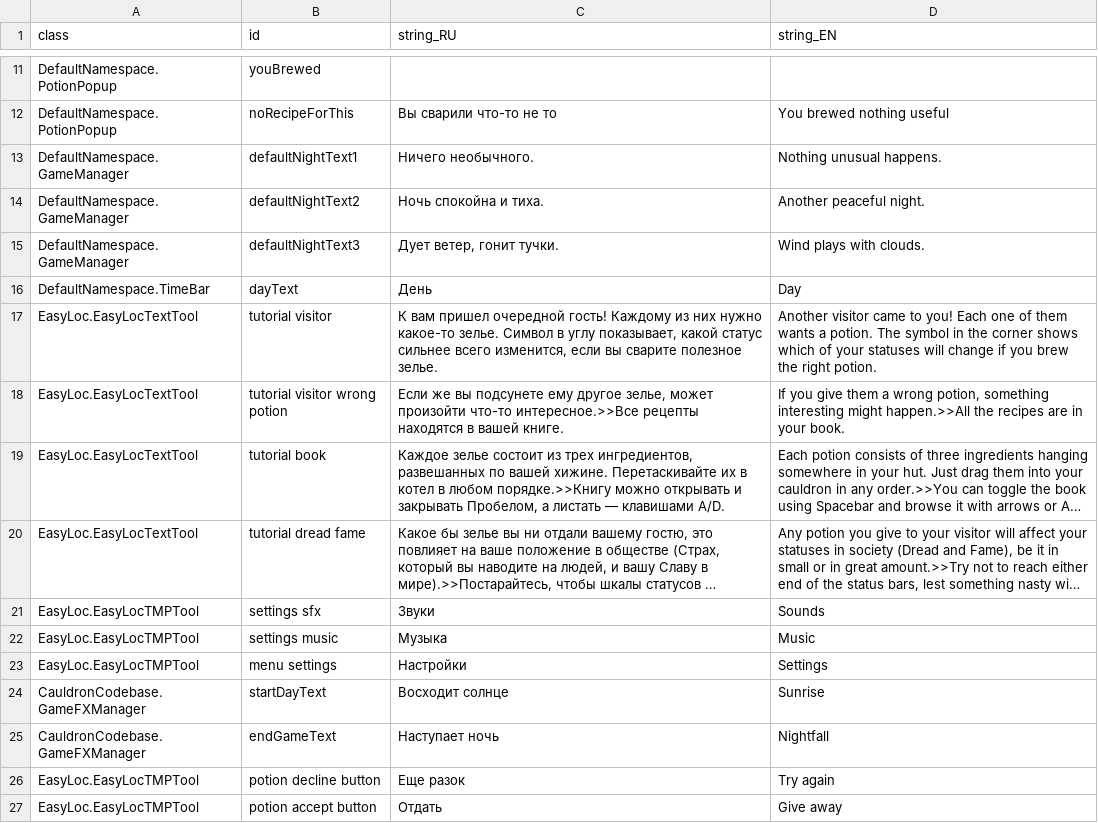
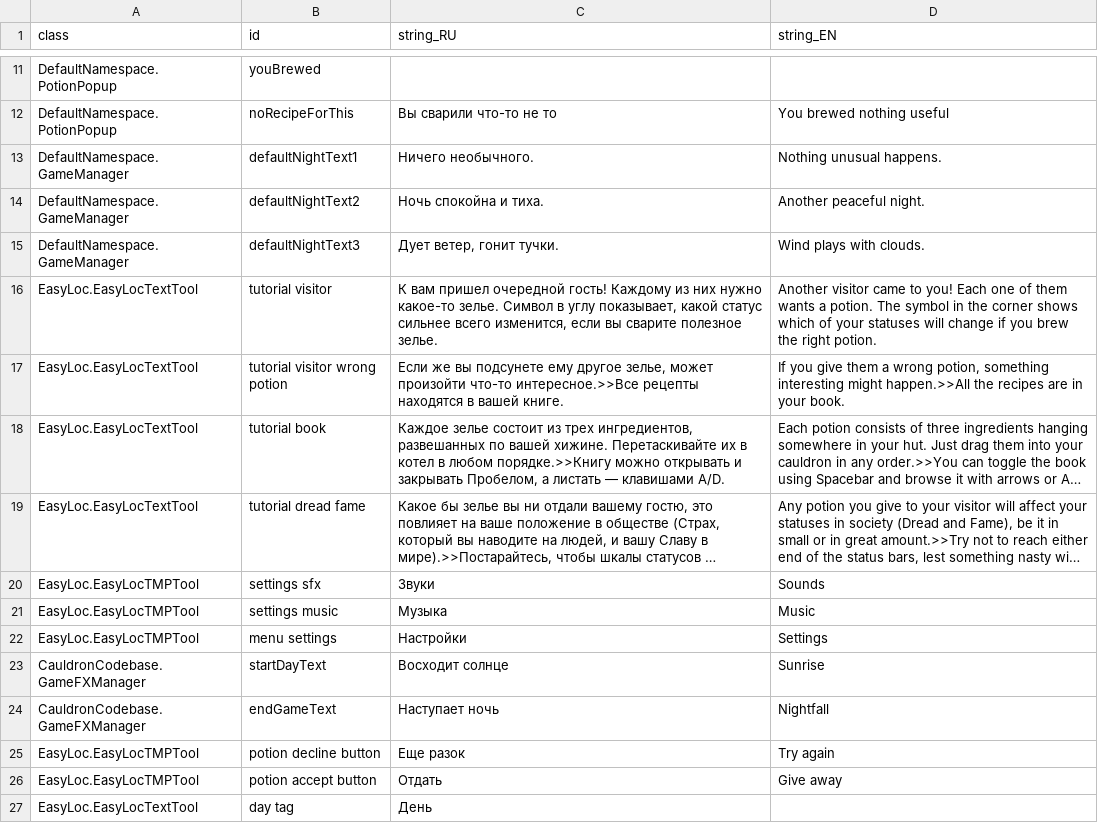
Before and after one commit to MoreenTissedy/LudumDare50, a CSV file: Cauldron/Assets/Localize/UI_EN.csv, drawn as a sheet; only a part is shown, gaps mark what is left out; long unchanged cells end in …; removed rows and columns are numbered as before the commit, all else as after; the diff names each change by its address in the sheet, - before the commit and + after, or states it on an @@ line.

```diff
--- a/Cauldron/Assets/Localize/UI_EN.csv
+++ b/Cauldron/Assets/Localize/UI_EN.csv
-row 16: DefaultNamespace.TimeBar | dayText | День | Day
+row 27: EasyLoc.EasyLocTextTool | day tag | День
```
Also changed, not shown: Cauldron/Assets/Localize/UI.csv.
